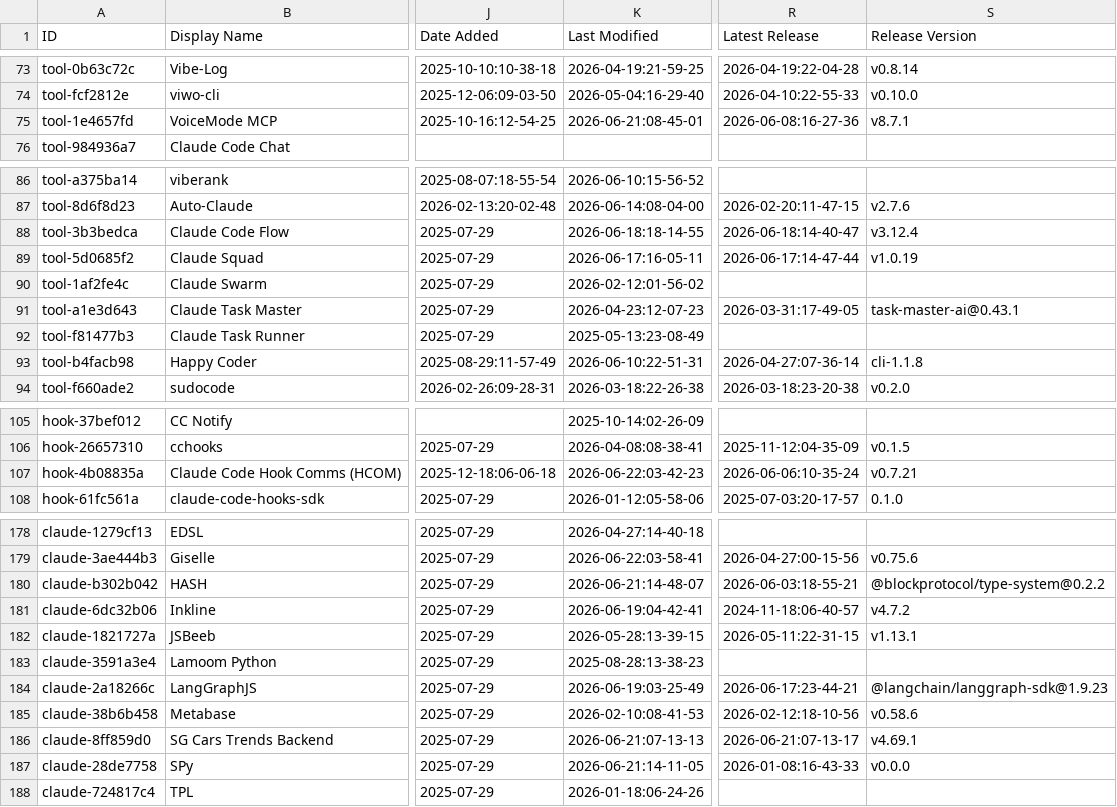
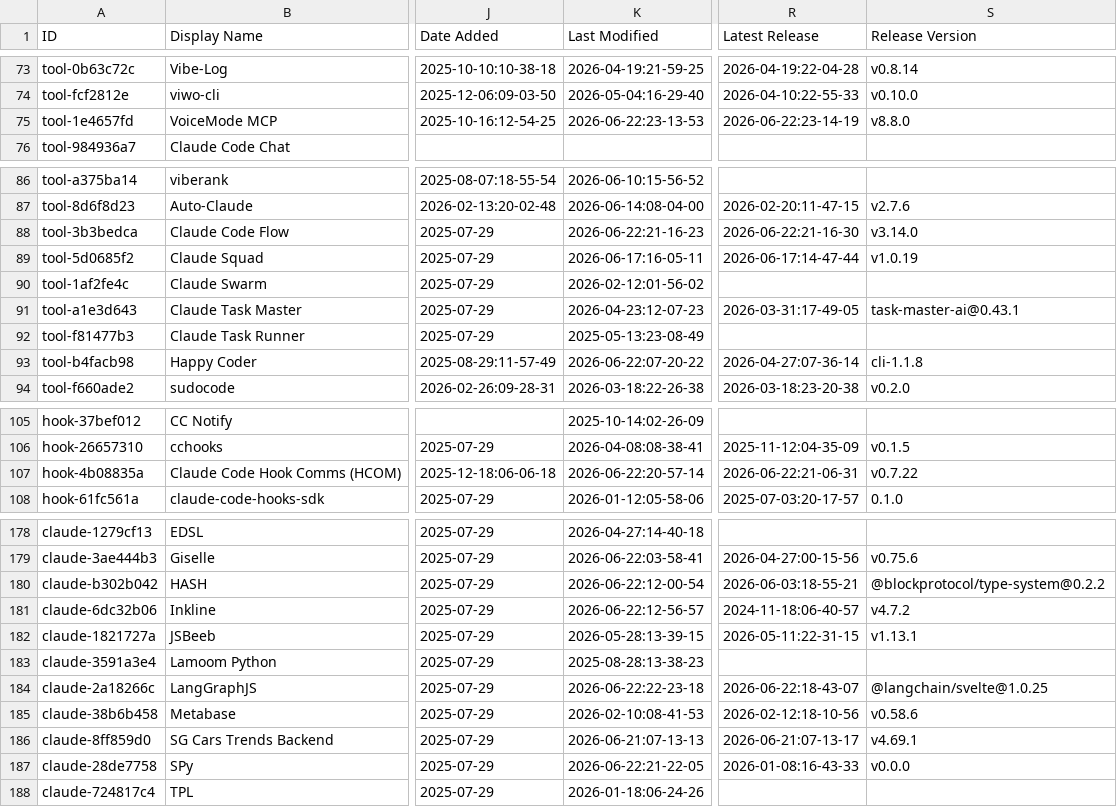
Before and after one commit to coinhubx/awesome-claude-code, a CSV file: THE_RESOURCES_TABLE.csv, drawn as a sheet; only a part is shown, gaps mark what is left out; the diff covers the shown part only; the diff names each change by its address in the sheet, - before the commit and + after, or states it on an @@ line.

```diff
--- a/THE_RESOURCES_TABLE.csv
+++ b/THE_RESOURCES_TABLE.csv
-K75 (Last Modified): 2026-06-21:08-45-01
+K75 (Last Modified): 2026-06-22:23-13-53
-R75 (Latest Release): 2026-06-08:16-27-36
+R75 (Latest Release): 2026-06-22:23-14-19
-S75 (Release Version): v8.7.1
+S75 (Release Version): v8.8.0
-K88 (Last Modified): 2026-06-18:18-14-55
+K88 (Last Modified): 2026-06-22:21-16-23
-R88 (Latest Release): 2026-06-18:14-40-47
+R88 (Latest Release): 2026-06-22:21-16-30
-S88 (Release Version): v3.12.4
+S88 (Release Version): v3.14.0
-K93 (Last Modified): 2026-06-10:22-51-31
+K93 (Last Modified): 2026-06-22:07-20-22
-K107 (Last Modified): 2026-06-22:03-42-23
+K107 (Last Modified): 2026-06-22:20-57-14
-R107 (Latest Release): 2026-06-06:10-35-24
+R107 (Latest Release): 2026-06-22:21-06-31
-S107 (Release Version): v0.7.21
+S107 (Release Version): v0.7.22
-K180 (Last Modified): 2026-06-21:14-48-07
+K180 (Last Modified): 2026-06-22:12-00-54
-K181 (Last Modified): 2026-06-19:04-42-41
+K181 (Last Modified): 2026-06-22:12-56-57
-K184 (Last Modified): 2026-06-19:03-25-49
+K184 (Last Modified): 2026-06-22:22-23-18
-R184 (Latest Release): 2026-06-17:23-44-21
+R184 (Latest Release): 2026-06-22:18-43-07
-S184 (Release Version): @langchain/langgraph-sdk@1.9.23
+S184 (Release Version): @langchain/svelte@1.0.25
-K187 (Last Modified): 2026-06-21:14-11-05
+K187 (Last Modified): 2026-06-22:21-22-05
```
Also changed, not shown: 23 edited cells elsewhere in this file.
